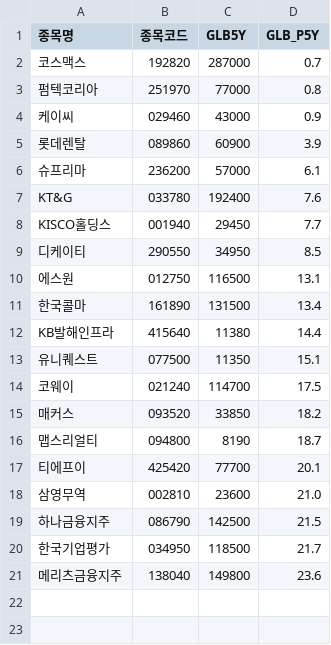
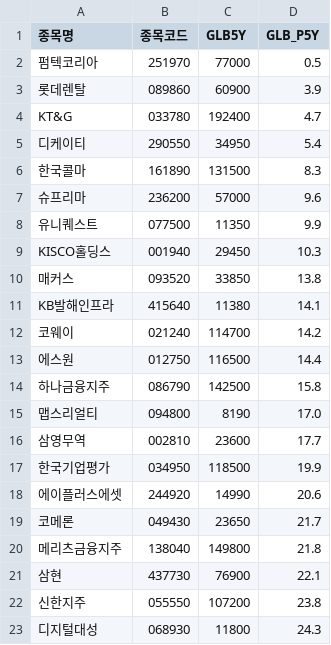
Before and after one commit to hermian/theme_stock, a CSV file: hosung/glbs.csv, drawn as a sheet.

Commit message:
Add file via script

```diff
--- a/hosung/glbs.csv
+++ b/hosung/glbs.csv
@@ -1,21 +1,23 @@
 종목명,종목코드,GLB5Y,GLB_P5Y
-코스맥스,192820,287000,0.7
-펌텍코리아,251970,77000,0.8
-케이씨,029460,43000,0.9
+펌텍코리아,251970,77000,0.5
 롯데렌탈,089860,60900,3.9
-슈프리마,236200,57000,6.1
-KT&G,033780,192400,7.6
-KISCO홀딩스,001940,29450,7.7
-디케이티,290550,34950,8.5
-에스원,012750,116500,13.1
-한국콜마,161890,131500,13.4
-KB발해인프라,415640,11380,14.4
-유니퀘스트,077500,11350,15.1
-코웨이,021240,114700,17.5
-매커스,093520,33850,18.2
-맵스리얼티,094800,8190,18.7
-티에프이,425420,77700,20.1
-삼영무역,002810,23600,21.0
-하나금융지주,086790,142500,21.5
-한국기업평가,034950,118500,21.7
-메리츠금융지주,138040,149800,23.6
+KT&G,033780,192400,4.7
+디케이티,290550,34950,5.4
+한국콜마,161890,131500,8.3
+슈프리마,236200,57000,9.6
+유니퀘스트,077500,11350,9.9
+KISCO홀딩스,001940,29450,10.3
+매커스,093520,33850,13.8
+KB발해인프라,415640,11380,14.1
+코웨이,021240,114700,14.2
+에스원,012750,116500,14.4
+하나금융지주,086790,142500,15.8
+맵스리얼티,094800,8190,17.0
+삼영무역,002810,23600,17.7
+한국기업평가,034950,118500,19.9
+에이플러스에셋,244920,14990,20.6
+코메론,049430,23650,21.7
+메리츠금융지주,138040,149800,21.8
+삼현,437730,76900,22.1
+신한지주,055550,107200,23.8
+디지털대성,068930,11800,24.3
```
